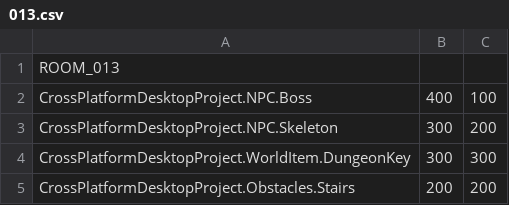
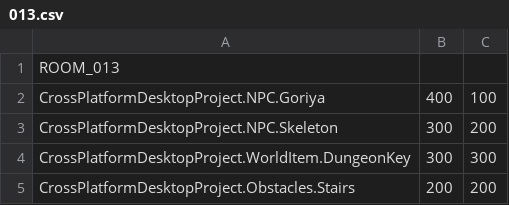
Before and after one commit to sweeneyde/3902-zelda-game, a CSV file: CrossPlatformDesktopProject/CrossPlatformDesktopProject/Levels/LevelCSV/RoomCSV/013.csv, drawn as a sheet.

```diff
--- a/CrossPlatformDesktopProject/CrossPlatformDesktopProject/Levels/LevelCSV/RoomCSV/013.csv
+++ b/CrossPlatformDesktopProject/CrossPlatformDesktopProject/Levels/LevelCSV/RoomCSV/013.csv
@@ -1,3 +1,3 @@
 ROOM_013
-CrossPlatformDesktopProject.NPC.Boss,400,100
+CrossPlatformDesktopProject.NPC.Goriya,400,100
 CrossPlatformDesktopProject.NPC.Skeleton,300,200
```
Also changed, not shown: 7 other files.
